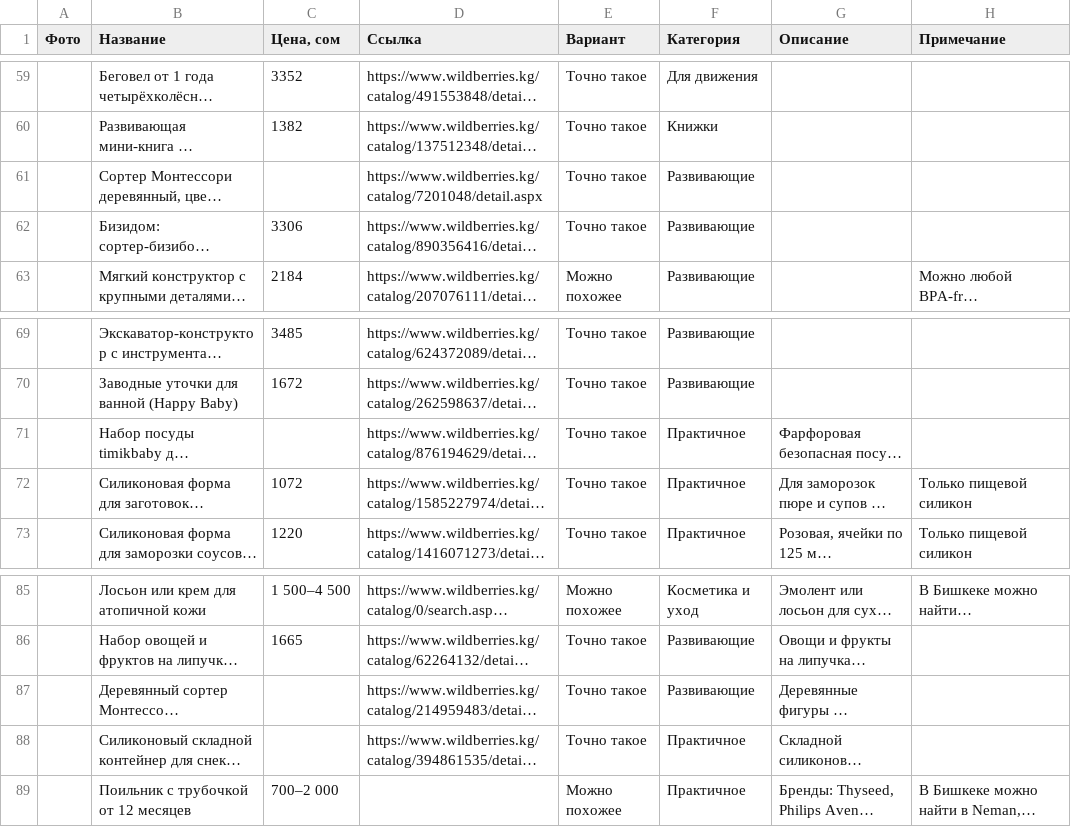
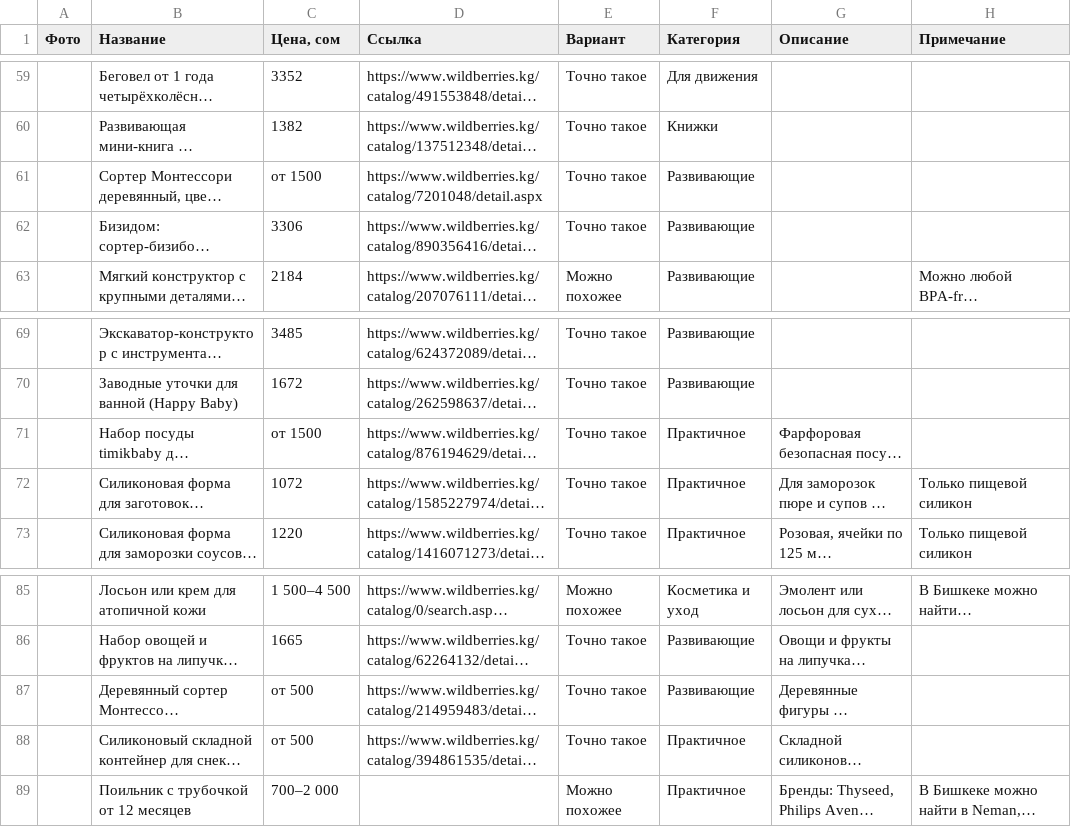
Before and after one commit to Hadeskrit-gif/miran-wishlist, a CSV file: items.csv, drawn as a sheet; only a part is shown, gaps mark what is left out; long unchanged cells end in …; the diff names each change by its address in the sheet, - before the commit and + after, or states it on an @@ line.

```diff
--- a/items.csv
+++ b/items.csv
-C61 (Цена, сом): (empty)
+C61 (Цена, сом): от 1500
-C71 (Цена, сом): (empty)
+C71 (Цена, сом): от 1500
-C87:C88 (Цена, сом): (empty)
+C87:C88 (Цена, сом): от 500
```
Also changed, not shown: 9 other files.
